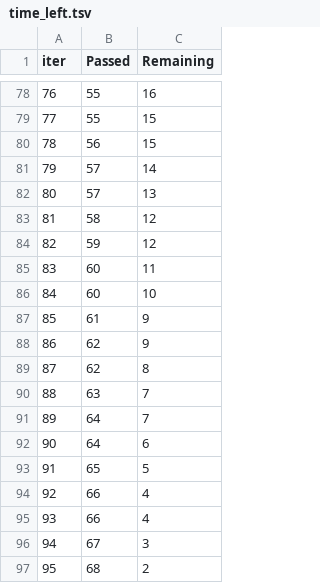
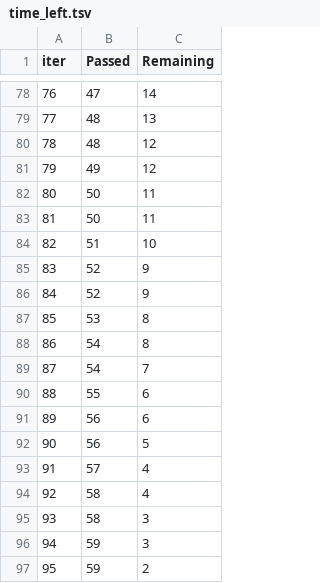
Before and after one commit to ericmartinez1189/mlproject_end_to_end, a TSV file: catboost_info/time_left.tsv, drawn as a sheet; only a part is shown, gaps mark what is left out; the diff covers the shown part only.

```diff
--- a/catboost_info/time_left.tsv
+++ b/catboost_info/time_left.tsv
@@ -78,20 +78,20 @@ iter	Passed	Remaining
-76	55	16
-77	55	15
-78	56	15
-79	57	14
-80	57	13
-81	58	12
-82	59	12
-83	60	11
-84	60	10
-85	61	9
-86	62	9
-87	62	8
-88	63	7
-89	64	7
-90	64	6
-91	65	5
-92	66	4
-93	66	4
-94	67	3
-95	68	2
+76	47	14
+77	48	13
+78	48	12
+79	49	12
+80	50	11
+81	50	11
+82	51	10
+83	52	9
+84	52	9
+85	53	8
+86	54	8
+87	54	7
+88	55	6
+89	56	6
+90	56	5
+91	57	4
+92	58	4
+93	58	3
+94	59	3
+95	59	2
```
Also changed, not shown: 149 edited cells elsewhere in this file, 11 other files.
